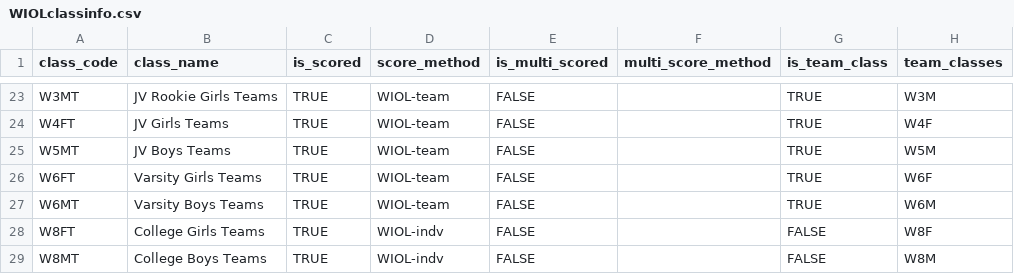
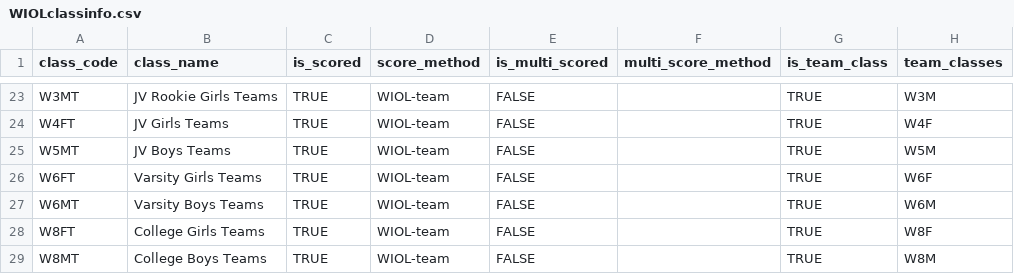
Before and after one commit to ercjns/O-coc-wifiscoring, a CSV file: setupdata/WIOLclassinfo.csv, drawn as a sheet; only a part is shown, gaps mark what is left out.

Commit message:
fix teams

```diff
--- a/setupdata/WIOLclassinfo.csv
+++ b/setupdata/WIOLclassinfo.csv
@@ -27,3 +27,3 @@ W6FT,Varsity Girls Teams,TRUE,WIOL-team,FALSE,,TRUE,W6F
 W6MT,Varsity Boys Teams,TRUE,WIOL-team,FALSE,,TRUE,W6M
-W8FT,College Girls Teams,TRUE,WIOL-indv,FALSE,,FALSE,W8F
-W8MT,College Boys Teams,TRUE,WIOL-indv,FALSE,,FALSE,W8M
+W8FT,College Girls Teams,TRUE,WIOL-team,FALSE,,TRUE,W8F
+W8MT,College Boys Teams,TRUE,WIOL-team,FALSE,,TRUE,W8M
```
